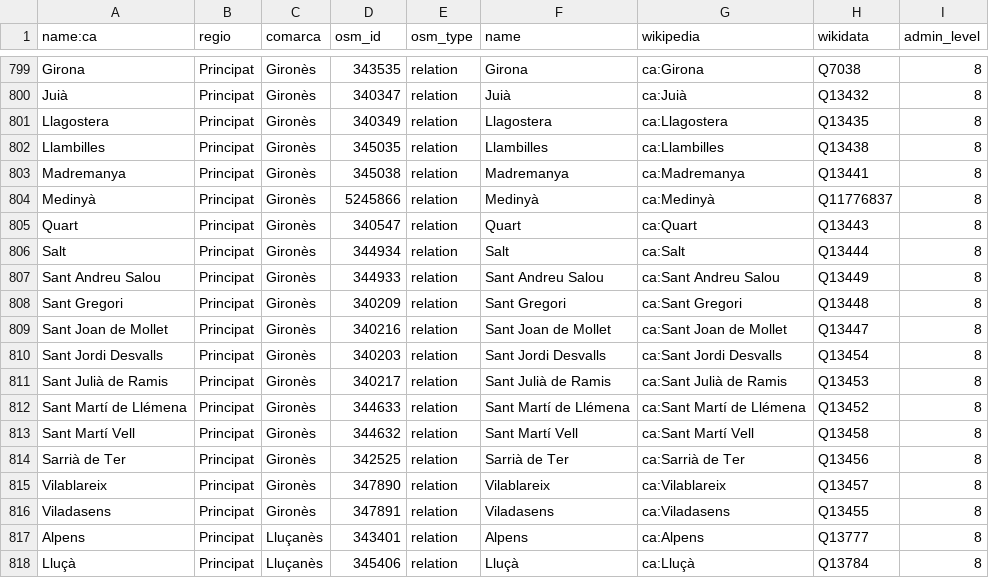
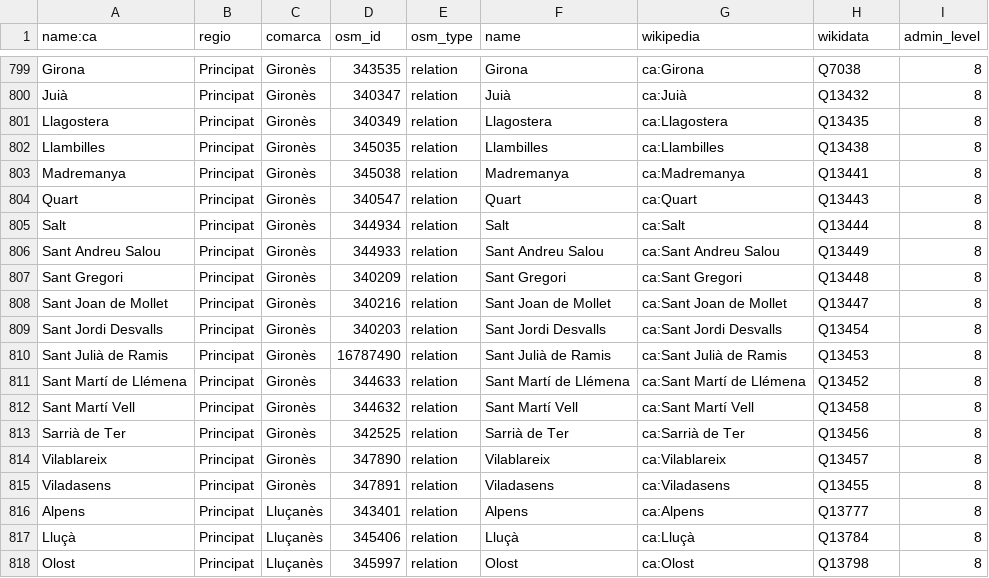
Before and after one commit to OSM-Catalan/monitorOSM, a TSV file: data-raw/municipis.tsv, drawn as a sheet; only a part is shown, gaps mark what is left out; the shorter side is filled out with more unchanged rows.

Commit message:
Sant Julià de Ramis i Medinyà que no van acabar essent municipis independents degut a una decisió del TC (el Parlament n'havia aprovat la segregació de Medinyà respecte de Sant Julià de Ramis)

```diff
--- a/data-raw/municipis.tsv
+++ b/data-raw/municipis.tsv
@@ -803,3 +803,2 @@
 "Madremanya"	"Principat"	"Gironès"	"345038"	"relation"	"Madremanya"	"ca:Madremanya"	"Q13441"	"8"
-"Medinyà"	"Principat"	"Gironès"	"5245866"	"relation"	"Medinyà"	"ca:Medinyà"	"Q11776837"	"8"
 "Quart"	"Principat"	"Gironès"	"340547"	"relation"	"Quart"	"ca:Quart"	"Q13443"	"8"
@@ -810,3 +809,3 @@
 "Sant Jordi Desvalls"	"Principat"	"Gironès"	"340203"	"relation"	"Sant Jordi Desvalls"	"ca:Sant Jordi Desvalls"	"Q13454"	"8"
-"Sant Julià de Ramis"	"Principat"	"Gironès"	"340217"	"relation"	"Sant Julià de Ramis"	"ca:Sant Julià de Ramis"	"Q13453"	"8"
+"Sant Julià de Ramis"	"Principat"	"Gironès"	"16787490"	"relation"	"Sant Julià de Ramis"	"ca:Sant Julià de Ramis"	"Q13453"	"8"
 "Sant Martí de Llémena"	"Principat"	"Gironès"	"344633"	"relation"	"Sant Martí de Llémena"	"ca:Sant Martí de Llémena"	"Q13452"	"8"
```
Also changed, not shown: 1 other file.
